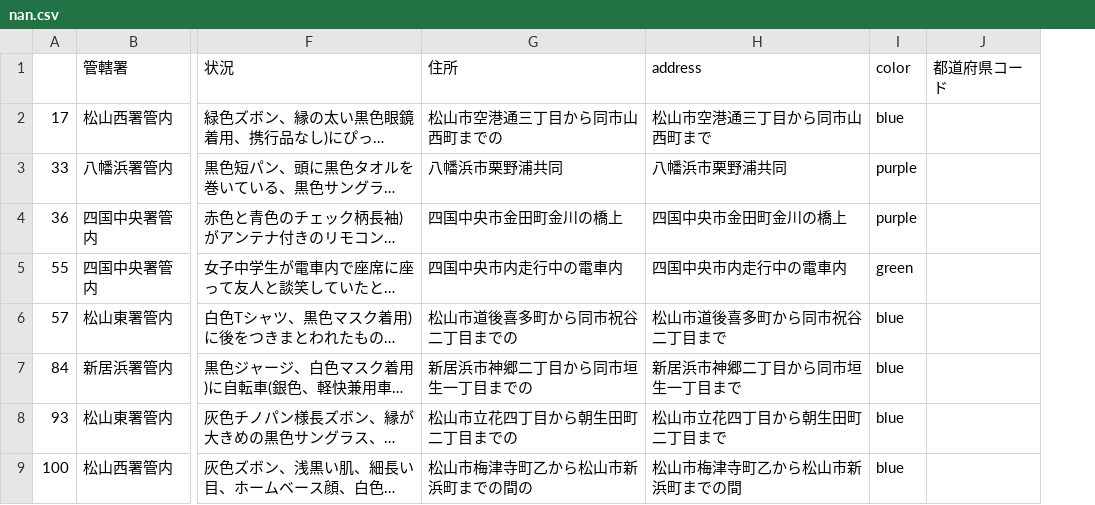
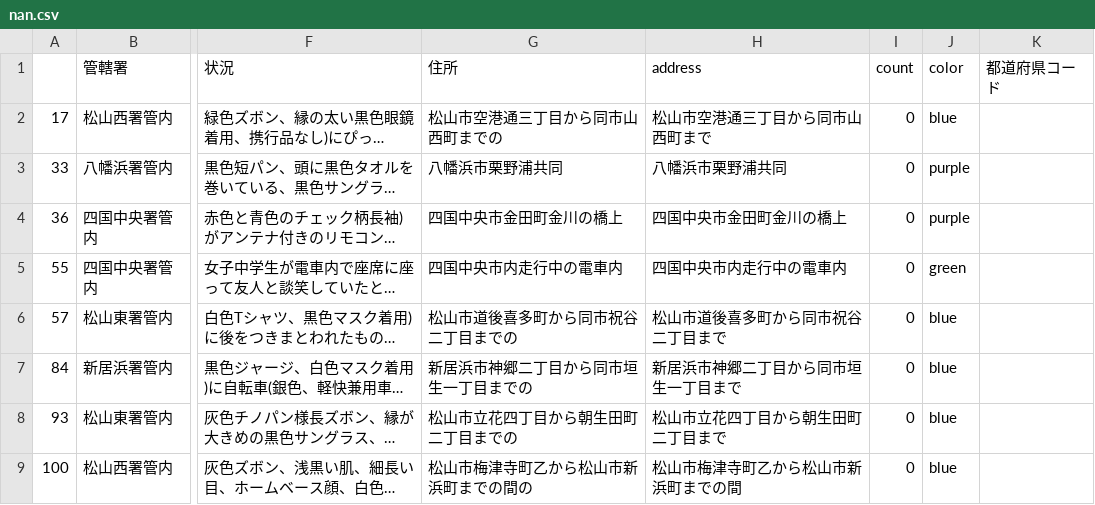
Before and after one commit to imabari/fushinsha_map, a CSV file: nan.csv, drawn as a sheet; only a part is shown, gaps mark what is left out; long unchanged cells end in …; the diff names each change by its address in the sheet, - before the commit and + after, or states it on an @@ line.

```diff
--- a/nan.csv
+++ b/nan.csv
+column I, rows 1-9: count | 0 | 0 | 0 | 0 | 0 | 0 | 0 | 0
```
Also changed, not shown: ehime.csv, 1 other file.
